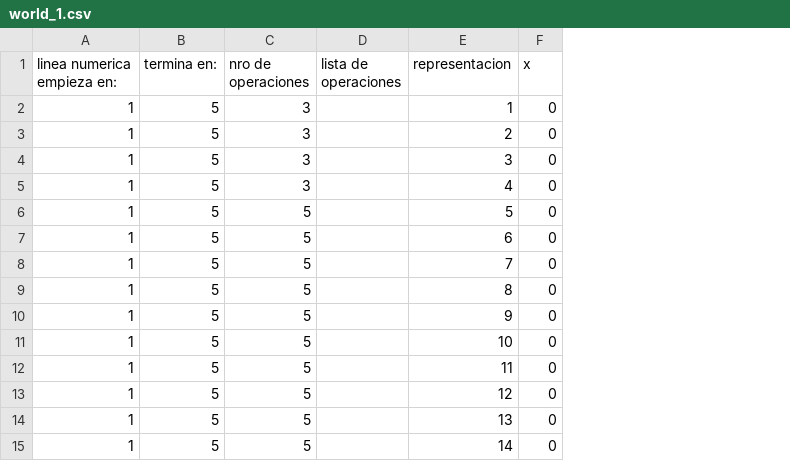
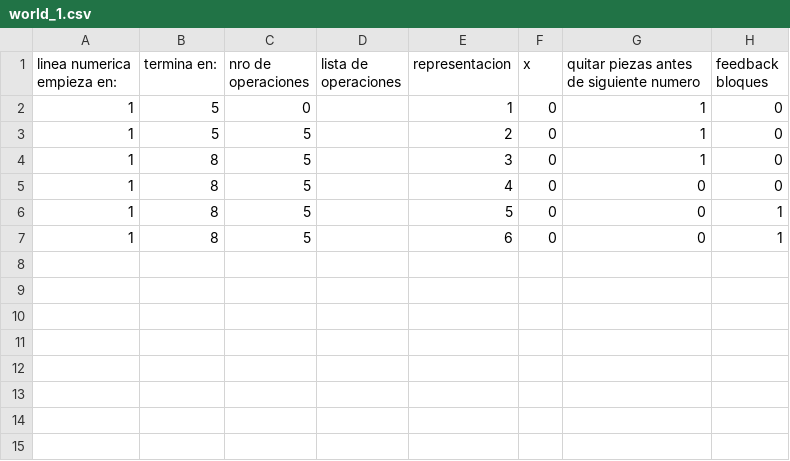
Before and after one commit to ewelinka/miceta, a CSV file: assets/levels/world_1.csv, drawn as a sheet; removed rows and columns are numbered as before the commit, all else as after; the diff names each change by its address in the sheet, - before the commit and + after, or states it on an @@ line.

```diff
--- a/assets/levels/world_1.csv
+++ b/assets/levels/world_1.csv
+column G, rows 1-7: quitar piezas antes de siguiente numero | 1 | 1 | 1 | 0 | 0 | 0
+column H (feedback bloques), rows 2-7: 0 | 0 | 0 | 0 | 1 | 1
-C2 (nro de operaciones): 3
+C2 (nro de operaciones): 0
-C3:C5 (nro de operaciones): 3
+C3:C5 (nro de operaciones): 5
-B4:B7 (termina en:): 5
+B4:B7 (termina en:): 8
-row 8: 1 | 5 | 5 |  | 7 | 0
-row 9: 1 | 5 | 5 |  | 8 | 0
-row 10: 1 | 5 | 5 |  | 9 | 0
-row 11: 1 | 5 | 5 |  | 10 | 0
-row 12: 1 | 5 | 5 |  | 11 | 0
-row 13: 1 | 5 | 5 |  | 12 | 0
-row 14: 1 | 5 | 5 |  | 13 | 0
-row 15: 1 | 5 | 5 |  | 14 | 0
```
Also changed, not shown: 41 other files.
